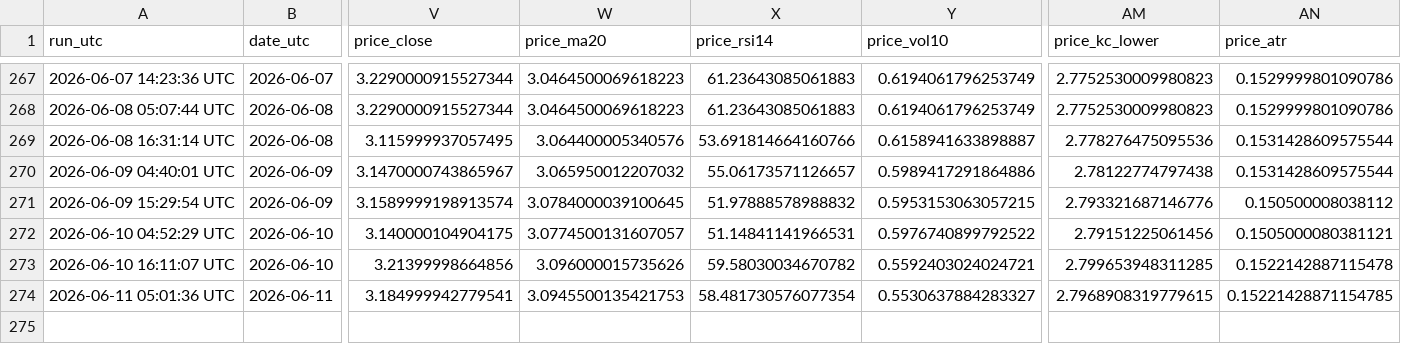
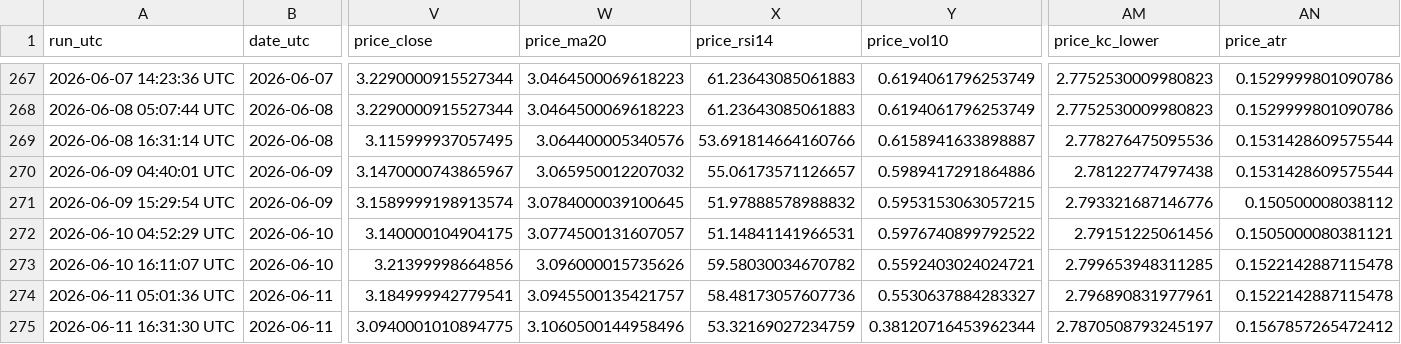
Before and after one commit to williehsu-design/ng-hdd, a CSV file: ng_composite_data.csv, drawn as a sheet; only a part is shown, gaps mark what is left out; rows hold the shown columns only; the diff names each change by its address in the sheet, - before the commit and + after, or states it on an @@ line.

```diff
--- a/ng_composite_data.csv
+++ b/ng_composite_data.csv
-W274 (price_ma20): 3.0945500135421753
+W274 (price_ma20): 3.0945500135421757
-X274 (price_rsi14): 58.481730576077354
+X274 (price_rsi14): 58.48173057607736
-AM274 (price_kc_lower): 2.7968908319779615
+AM274 (price_kc_lower): 2.796890831977961
-AN274 (price_atr): 0.15221428871154785
+AN274 (price_atr): 0.1522142887115478
+row 275: 2026-06-11 16:31:30 UTC | 2026-06-11 | 3.0940001010894775 | 3.1060500144958496 | 53.32169027234759 | 0.38120716453962344 | 2.7870508793245197 | 0.1567857265472412
```
Also changed, not shown: 1 other file.
